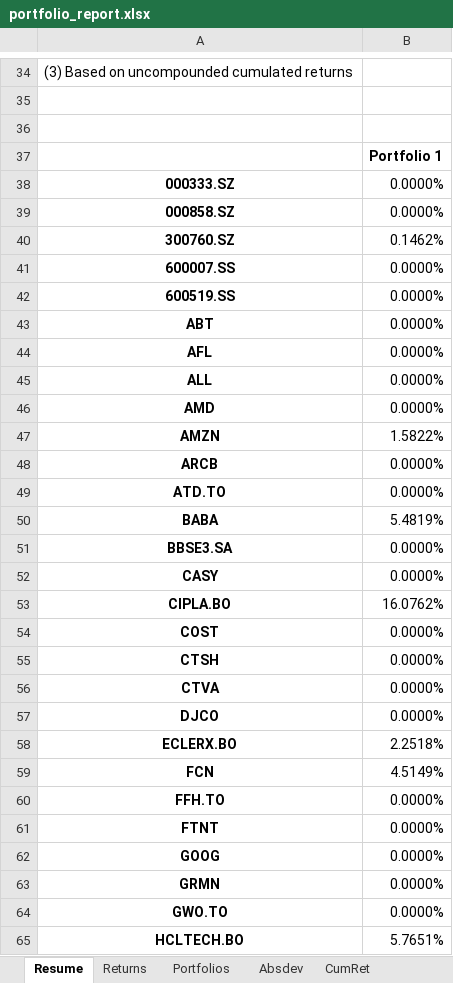
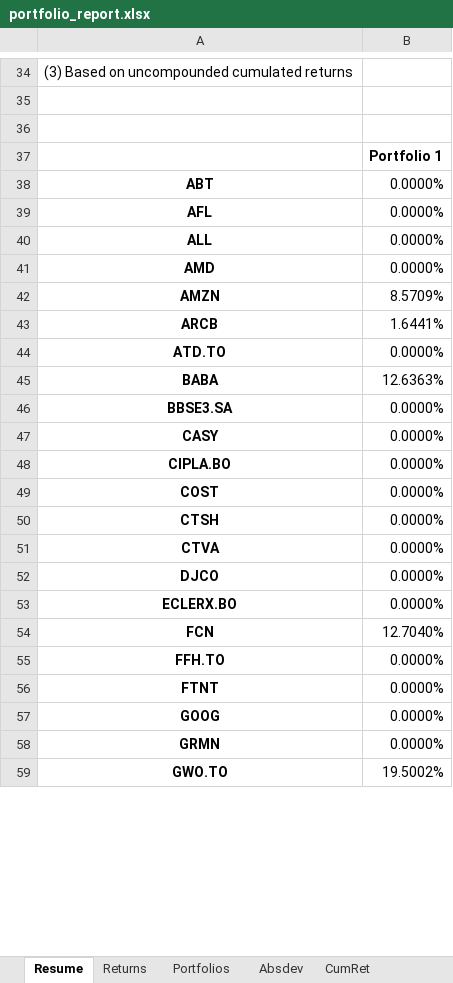
Before and after one commit to aliencaocao/wharton-comp, an Excel workbook: portfolio_report.xlsx, sheet Resume, drawn as a sheet; only a part is shown, gaps mark what is left out; values as stored, in another font and other column widths than the file's, no borders; removed rows and columns are numbered as before the commit, all else as after; the diff covers the shown part only; the diff names each change by its address in the sheet, - before the commit and + after, or states it on an @@ line.

```diff
--- a/portfolio_report.xlsx (sheet Resume)
+++ b/portfolio_report.xlsx (sheet Resume)
-row 38: 000333.SZ | 0.0000%
-row 39: 000858.SZ | 0.0000%
-row 40: 300760.SZ | 0.1462%
-row 41: 600007.SS | 0.0000%
-row 42: 600519.SS | 0.0000%
-B42: 1.5822%
+B42: 8.5709%
-B43: 0.0000%
+B43: 1.6441%
-B45: 5.4819%
+B45: 12.6363%
-B48: 16.0762%
+B48: 0.0000%
-B53: 2.2518%
+B53: 0.0000%
-B54: 4.5149%
+B54: 12.7040%
-B59: 0.0000%
+B59: 19.5002%
-row 65: HCLTECH.BO | 5.7651%
```
Also changed, not shown: 5 removed rows and 16 edited cells elsewhere in this sheet, sheet Returns, sheet CumRet, sheet Drawdown, sheet devBelowTarget, sheet Absdev, sheet devBelowMean, 1 more sheet, 2 other files.
